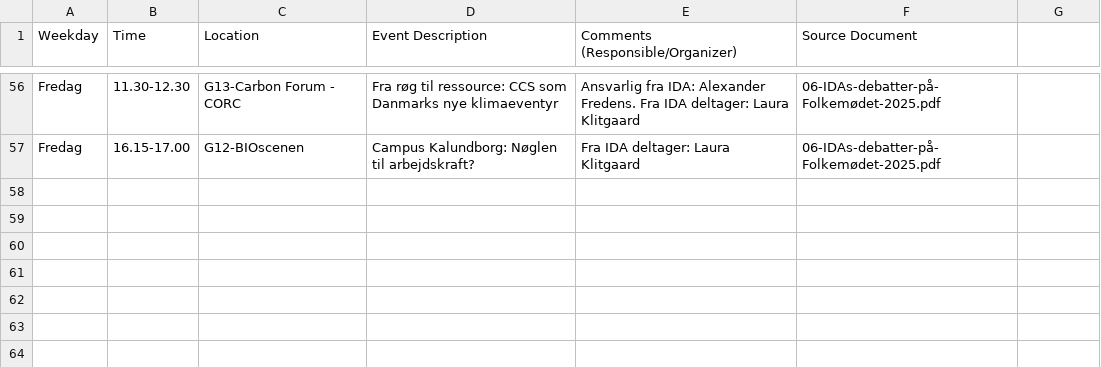
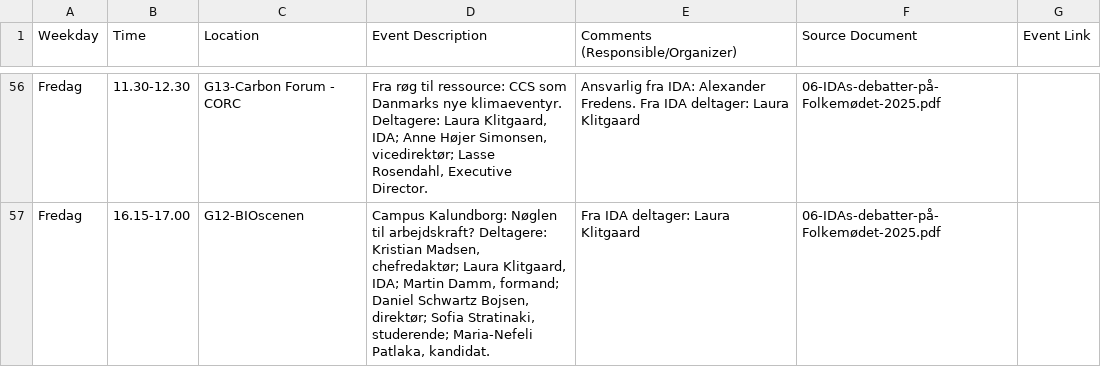
Before and after one commit to DracoArgenteus/FMguide, a CSV file: folkemoedet_events.csv, drawn as a sheet; only a part is shown, gaps mark what is left out; the diff covers the shown part only; the diff names each change by its address in the sheet, - before the commit and + after, or states it on an @@ line.

```diff
--- a/folkemoedet_events.csv
+++ b/folkemoedet_events.csv
-G1: (empty)
+G1: Event Link
-D56 (Event Description): …Danmarks nye klimaeventyr
+D56 (Event Description): …Danmarks nye klimaeventyr. Deltagere: Laura Klitgaard, IDA; Anne Højer Simonsen, vicedirektør; Lasse Rosendahl, Executive Director.
-D57 (Event Description): …til arbejdskraft?
+D57 (Event Description): …til arbejdskraft? Deltagere: Kristian Madsen, chefredaktør; Laura Klitgaard, IDA; Martin Damm, formand; Daniel Schwartz Bojsen, direktør; Sofia Stratinaki, studerende; Maria-Nefeli Patlaka, kandidat.
```
Also changed, not shown: 60 edited cells elsewhere in this file, 1 other file.
